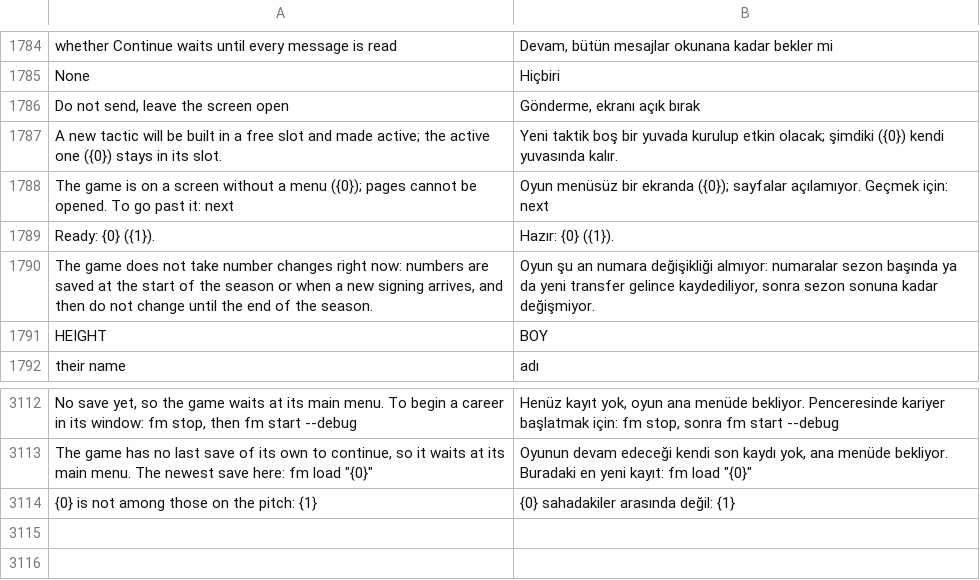
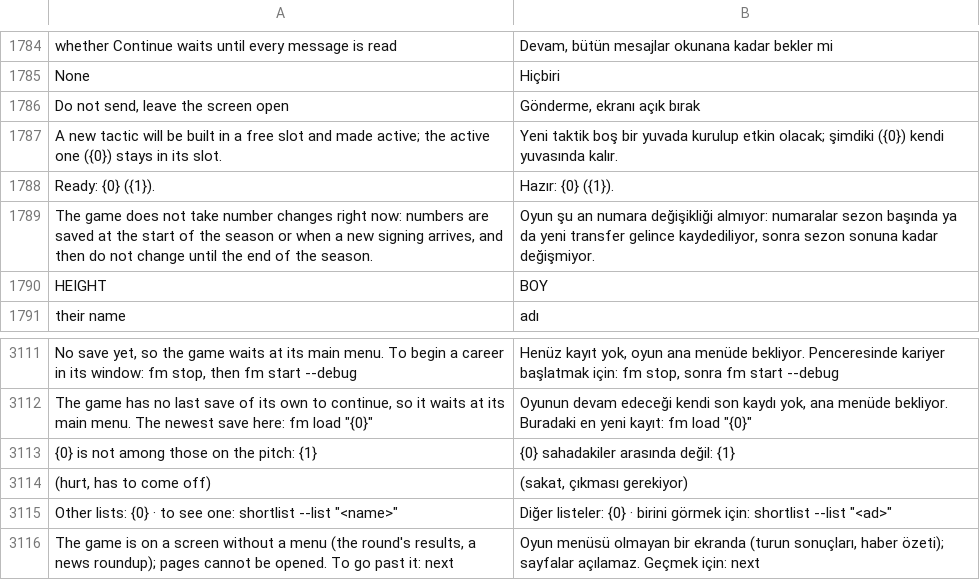
Before and after one commit to farukkavlak/fm-cli, a TSV file: cli/fm/labels-turkish.tsv, drawn as a sheet; only a part is shown, gaps mark what is left out.

```diff
--- a/cli/fm/labels-turkish.tsv
+++ b/cli/fm/labels-turkish.tsv
@@ -1787,3 +1787,2 @@ Do not send, leave the screen open	Gönderme, ekranı açık bırak
 A new tactic will be built in a free slot and made active; the active one ({0}) stays in its slot.	Yeni taktik boş bir yuvada kurulup etkin olacak; şimdiki ({0}) kendi yuvasında kalır.
-The game is on a screen without a menu ({0}); pages cannot be opened. To go past it: next	Oyun menüsüz bir ekranda ({0}); sayfalar açılamıyor. Geçmek için: next
 Ready: {0} ({1}).	Hazır: {0} ({1}).
@@ -3114 +3113,4 @@ The game has no last save of its own to continue, so it waits at its main menu.
 {0} is not among those on the pitch: {1}	{0} sahadakiler arasında değil: {1}
+(hurt, has to come off)	(sakat, çıkması gerekiyor)
+Other lists: {0}   ·   to see one: shortlist --list "<name>"	Diğer listeler: {0}   ·   birini görmek için: shortlist --list "<ad>"
+The game is on a screen without a menu (the round's results, a news roundup); pages cannot be opened. To go past it: next	Oyun menüsü olmayan bir ekranda (turun sonuçları, haber özeti); sayfalar açılamaz. Geçmek için: next
```
Also changed, not shown: 6 other files.
